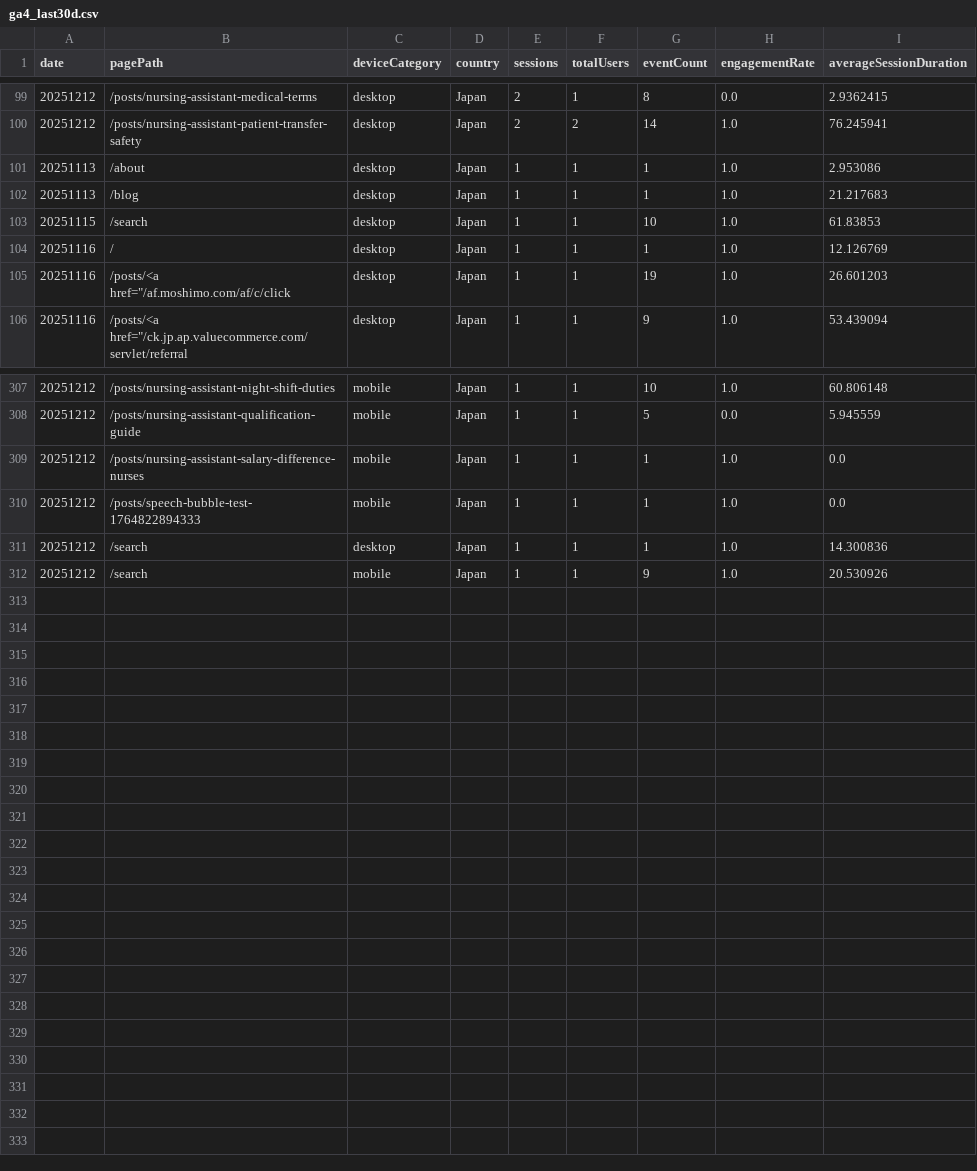
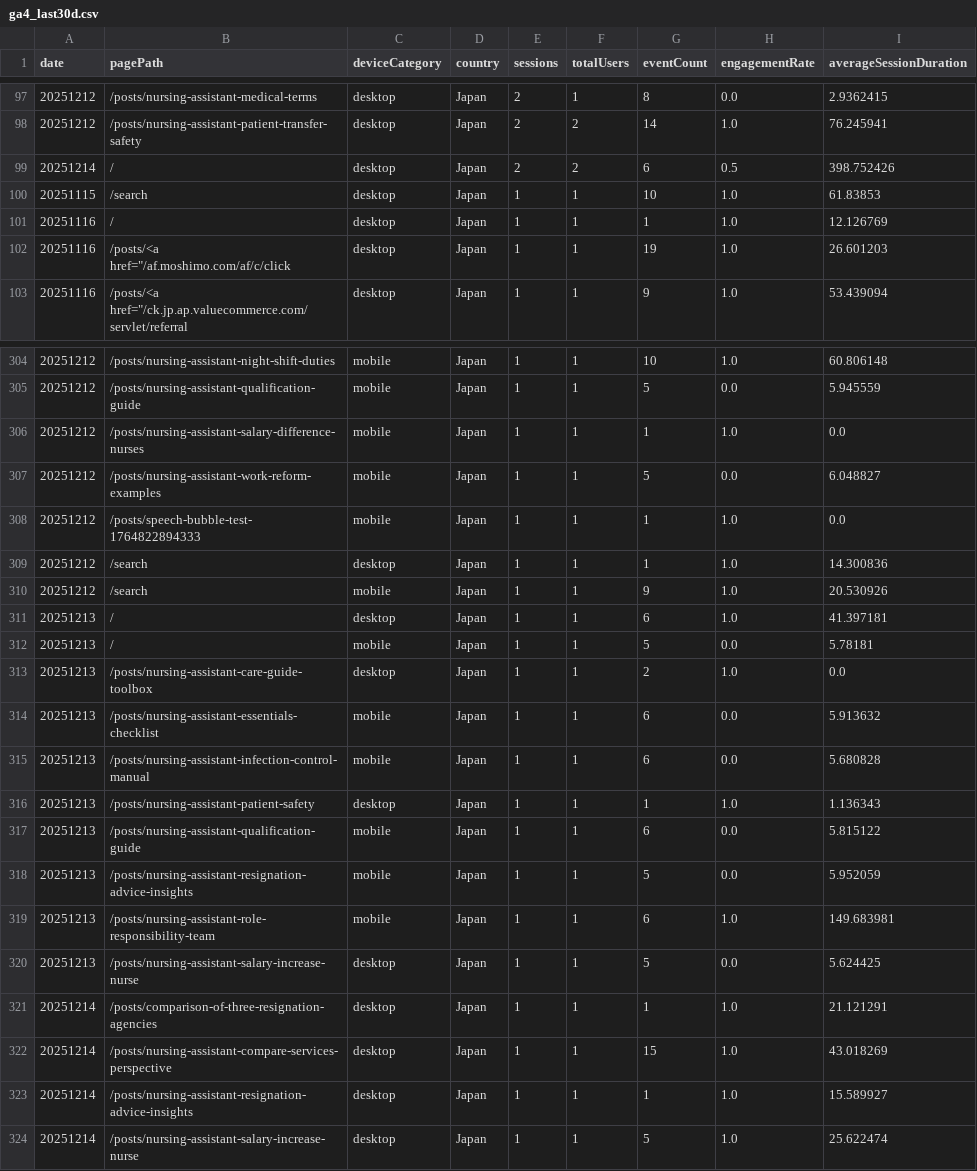
Before and after one commit to sasayosh1/prorenata, a CSV file: data/ga4_last30d.csv, drawn as a sheet; only a part is shown, gaps mark what is left out; removed rows and columns are numbered as before the commit, all else as after; the diff covers the shown part only; the diff names each change by its address in the sheet, - before the commit and + after, or states it on an @@ line.

```diff
--- a/data/ga4_last30d.csv
+++ b/data/ga4_last30d.csv
-row 101: 20251113 | /about | desktop | Japan | 1 | 1 | 1 | 1.0 | 2.953086
-row 102: 20251113 | /blog | desktop | Japan | 1 | 1 | 1 | 1.0 | 21.217683
+row 99: 20251214 | / | desktop | Japan | 2 | 2 | 6 | 0.5 | 398.752426
+row 307: 20251212 | /posts/nursing-assistant-work-reform-examples | mobile | Japan | 1 | 1 | 5 | 0.0 | 6.048827
+row 311: 20251213 | / | desktop | Japan | 1 | 1 | 6 | 1.0 | 41.397181
+row 312: 20251213 | / | mobile | Japan | 1 | 1 | 5 | 0.0 | 5.78181
+row 313: 20251213 | /posts/nursing-assistant-care-guide-toolbox | desktop | Japan | 1 | 1 | 2 | 1.0 | 0.0
+row 314: 20251213 | /posts/nursing-assistant-essentials-checklist | mobile | Japan | 1 | 1 | 6 | 0.0 | 5.913632
+row 315: 20251213 | /posts/nursing-assistant-infection-control-manual | mobile | Japan | 1 | 1 | 6 | 0.0 | 5.680828
+row 316: 20251213 | /posts/nursing-assistant-patient-safety | desktop | Japan | 1 | 1 | 1 | 1.0 | 1.136343
+row 317: 20251213 | /posts/nursing-assistant-qualification-guide | mobile | Japan | 1 | 1 | 6 | 0.0 | 5.815122
+row 318: 20251213 | /posts/nursing-assistant-resignation-advice-insights | mobile | Japan | 1 | 1 | 5 | 0.0 | 5.952059
+row 319: 20251213 | /posts/nursing-assistant-role-responsibility-team | mobile | Japan | 1 | 1 | 6 | 1.0 | 149.683981
+row 320: 20251213 | /posts/nursing-assistant-salary-increase-nurse | desktop | Japan | 1 | 1 | 5 | 0.0 | 5.624425
+row 321: 20251214 | /posts/comparison-of-three-resignation-agencies | desktop | Japan | 1 | 1 | 1 | 1.0 | 21.121291
+row 322: 20251214 | /posts/nursing-assistant-compare-services-perspective | desktop | Japan | 1 | 1 | 15 | 1.0 | 43.018269
+row 323: 20251214 | /posts/nursing-assistant-resignation-advice-insights | desktop | Japan | 1 | 1 | 1 | 1.0 | 15.589927
+row 324: 20251214 | /posts/nursing-assistant-salary-increase-nurse | desktop | Japan | 1 | 1 | 5 | 1.0 | 25.622474
```
Also changed, not shown: 2 removed rows elsewhere in this file, data/gsc_last30d.csv, 1 other file.
